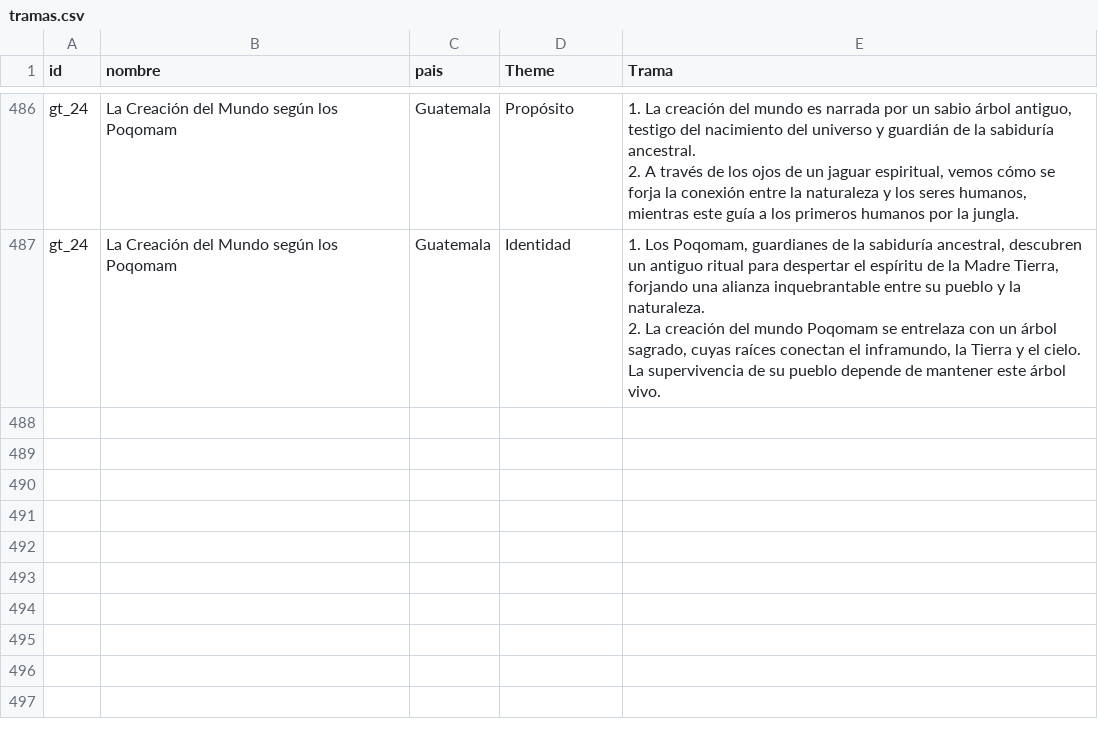
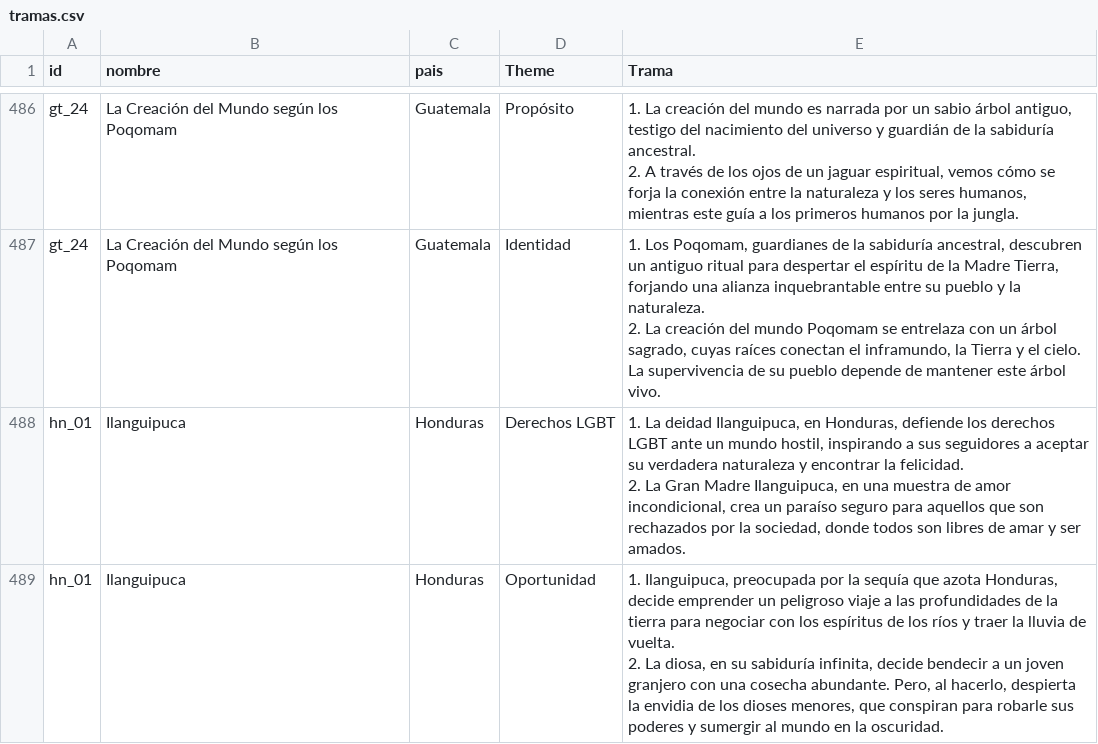
Before and after one commit to mcdaqc/Iberotales, a CSV file: data/generated/tramas.csv, drawn as a sheet; only a part is shown, gaps mark what is left out.

Commit message:
Add new story entries

```diff
--- a/data/generated/tramas.csv
+++ b/data/generated/tramas.csv
@@ -1320 +1320,7 @@ gt_24,La Creación del Mundo según los Poqomam,Guatemala,Identidad,"1. Los Poqo
 2. La creación del mundo Poqomam se entrelaza con un árbol sagrado, cuyas raíces conectan el inframundo, la Tierra y el cielo. La supervivencia de su pueblo depende de mantener este árbol vivo."
+hn_01,Ilanguipuca,Honduras,Derechos LGBT,"1. La deidad Ilanguipuca, en Honduras, defiende los derechos LGBT ante un mundo hostil, inspirando a sus seguidores a aceptar su verdadera naturaleza y encontrar la felicidad.
+
+2. La Gran Madre Ilanguipuca, en una muestra de amor incondicional, crea un paraíso seguro para aquellos que son rechazados por la sociedad, donde todos son libres de amar y ser amados."
+hn_01,Ilanguipuca,Honduras,Oportunidad,"1. Ilanguipuca, preocupada por la sequía que azota Honduras, decide emprender un peligroso viaje a las profundidades de la tierra para negociar con los espíritus de los ríos y traer la lluvia de vuelta.
+
+2. La diosa, en su sabiduría infinita, decide bendecir a un joven granjero con una cosecha abundante. Pero, al hacerlo, despierta la envidia de los dioses menores, que conspiran para robarle sus poderes y sumergir al mundo en la oscuridad."
```
